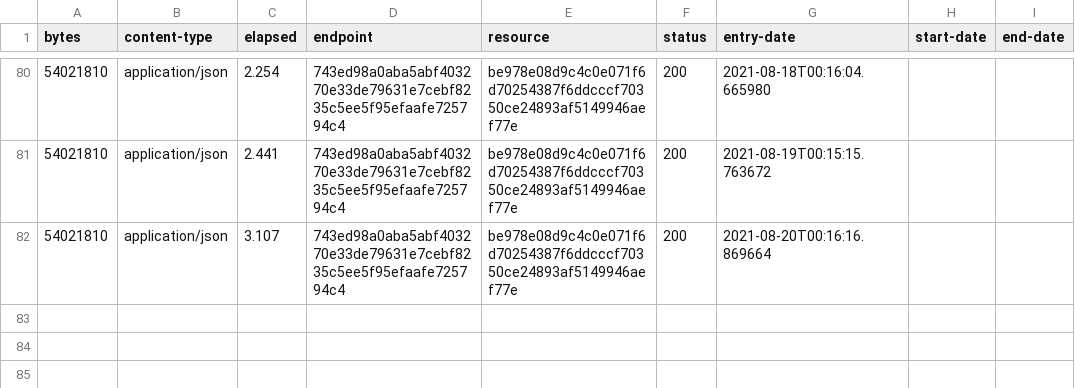
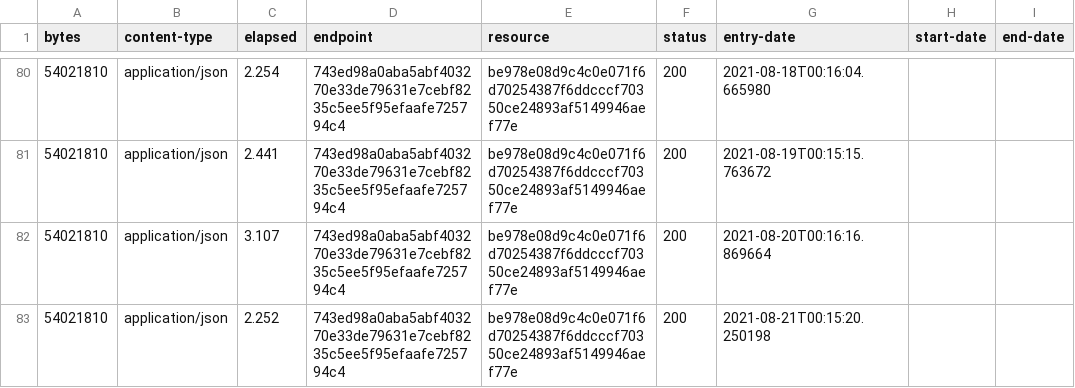
Before and after one commit to digital-land/special-area-of-conservation-collection, a CSV file: collection/log.csv, drawn as a sheet; only a part is shown, gaps mark what is left out.

Commit message:
Collection 2021-08-21

```diff
--- a/collection/log.csv
+++ b/collection/log.csv
@@ -82 +82,2 @@ bytes,content-type,elapsed,endpoint,resource,status,entry-date,start-date,end-da
 54021810,application/json,3.107,743ed98a0aba5abf403270e33de79631e7cebf8235c5ee5f95efaafe725794c4,be978e08d9c4c0e071f6d70254387f6ddcccf70350ce24893af5149946aef77e,200,2021-08-20T00:16:16.869664,,
+54021810,application/json,2.252,743ed98a0aba5abf403270e33de79631e7cebf8235c5ee5f95efaafe725794c4,be978e08d9c4c0e071f6d70254387f6ddcccf70350ce24893af5149946aef77e,200,2021-08-21T00:15:20.250198,,
```
